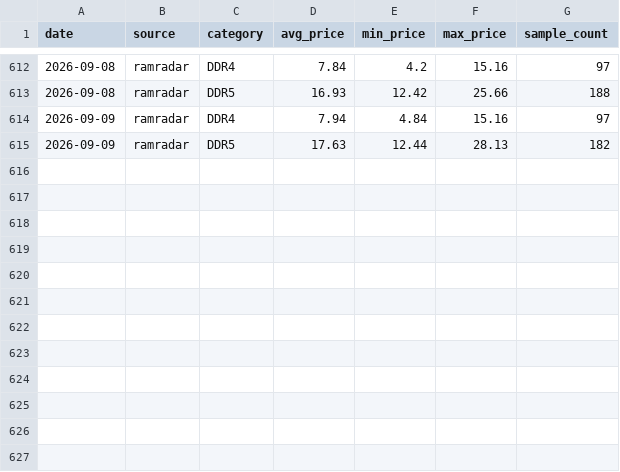
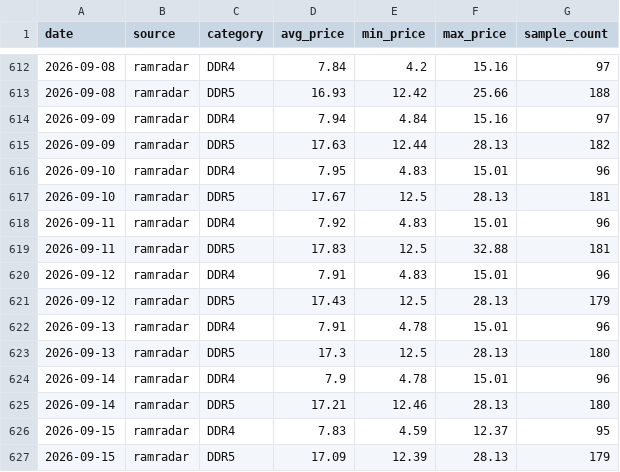
Before and after one commit to fenggg1988/memory-scraper, a CSV file: data/ram_prices.csv, drawn as a sheet; only a part is shown, gaps mark what is left out.

Commit message:
data: manual refresh 2026-09-16 (local automation setup)

```diff
--- a/data/ram_prices.csv
+++ b/data/ram_prices.csv
@@ -615 +615,13 @@ date,source,category,avg_price,min_price,max_price,sample_count
 2026-09-09,ramradar,DDR5,17.63,12.44,28.13,182
+2026-09-10,ramradar,DDR4,7.95,4.83,15.01,96
+2026-09-10,ramradar,DDR5,17.67,12.5,28.13,181
+2026-09-11,ramradar,DDR4,7.92,4.83,15.01,96
+2026-09-11,ramradar,DDR5,17.83,12.5,32.88,181
+2026-09-12,ramradar,DDR4,7.91,4.83,15.01,96
+2026-09-12,ramradar,DDR5,17.43,12.5,28.13,179
+2026-09-13,ramradar,DDR4,7.91,4.78,15.01,96
+2026-09-13,ramradar,DDR5,17.3,12.5,28.13,180
+2026-09-14,ramradar,DDR4,7.9,4.78,15.01,96
+2026-09-14,ramradar,DDR5,17.21,12.46,28.13,180
+2026-09-15,ramradar,DDR4,7.83,4.59,12.37,95
+2026-09-15,ramradar,DDR5,17.09,12.39,28.13,179
```
Also changed, not shown: 3 other files.
